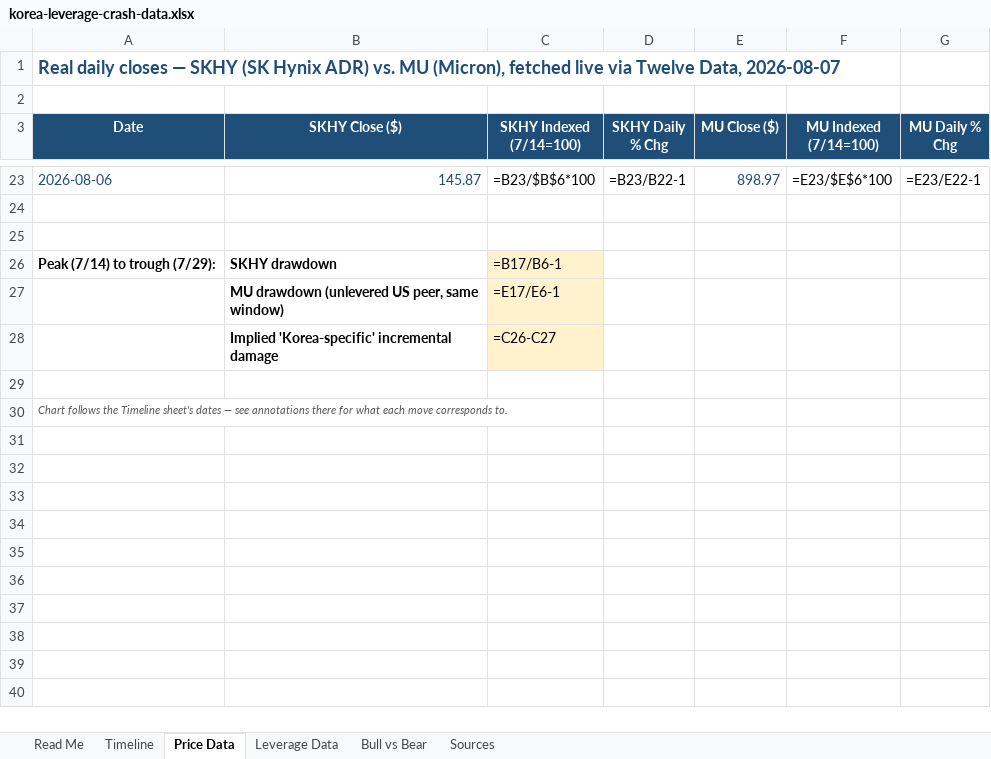
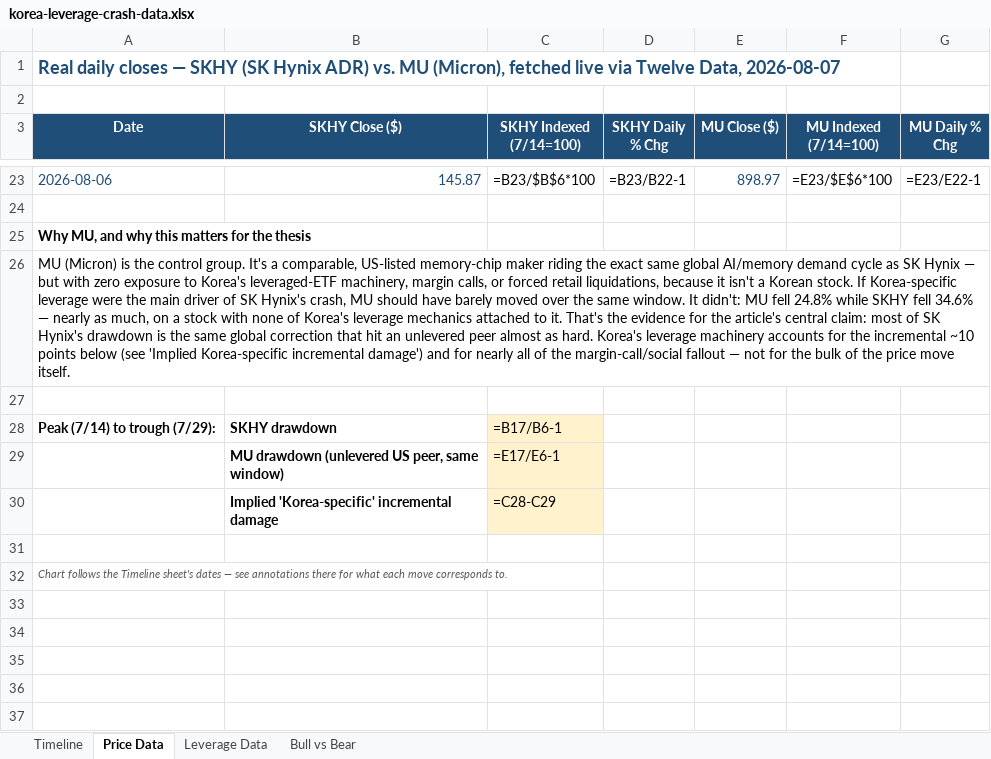
Before and after one commit to hopeful-chicken/Bloombruh, an Excel workbook: public/downloads/korea-leverage-crash-data.xlsx, sheet Price Data, drawn as a sheet; only a part is shown, gaps mark what is left out; the shorter side is filled out with more unchanged rows; values as stored, in another font and other column widths than the file's, no borders; formulas without a stored value are shown as written; charts and pictures not drawn; addresses are those after the commit; the diff names each change by its address in the sheet, - before the commit and + after, or states it on an @@ line.

Commit message:
Cut the Read Me and Sources tabs, add explicit thesis rationale to Price Data
Removed the two workbook-navigation/index sheets since sources already live
at the end of the article - they were redundant. Added a stated "why MU,
why this matters" paragraph directly above the SKHY/MU summary numbers and
chart, explaining MU's role as the unlevered control group so the
comparison proves something rather than sitting there as two lines on a
chart.

```diff
--- a/public/downloads/korea-leverage-crash-data.xlsx (sheet Price Data)
+++ b/public/downloads/korea-leverage-crash-data.xlsx (sheet Price Data)
-sheet tab: Read Me
-sheet tab: Sources
+row 25: Why MU, and why this matters for the thesis
+row 26: MU (Micron) is the control group. It's a comparable, US-listed memory-chip maker riding the exact same global AI/memory demand cycle as SK Hynix — but with zero exposure to Korea's leveraged-ETF machinery, margin calls, or forced retail liquidations, because it isn't a Korean stock. If Korea-specific leverage were the main driver of SK Hynix's crash, MU should have barely moved over the same window. It didn't: MU fell 24.8% while SKHY fell 34.6% — nearly as much, on a stock with none of Korea's leverage mechanics attached to it. That's the evidence for the article's central claim: most of SK Hynix's drawdown is the same global correction that hit an unlevered peer almost as hard. Korea's leverage machinery accounts for the incremental ~10 points below (see 'Implied Korea-specific incremental damage') and for nearly all of the margin-call/social fallout — not for the bulk of the price move itself.
-C30 (SKHY Indexed (7/14=100)): =C26-C27
+C30 (SKHY Indexed (7/14=100)): =C28-C29
```
Also changed, not shown: charts or pictures.
